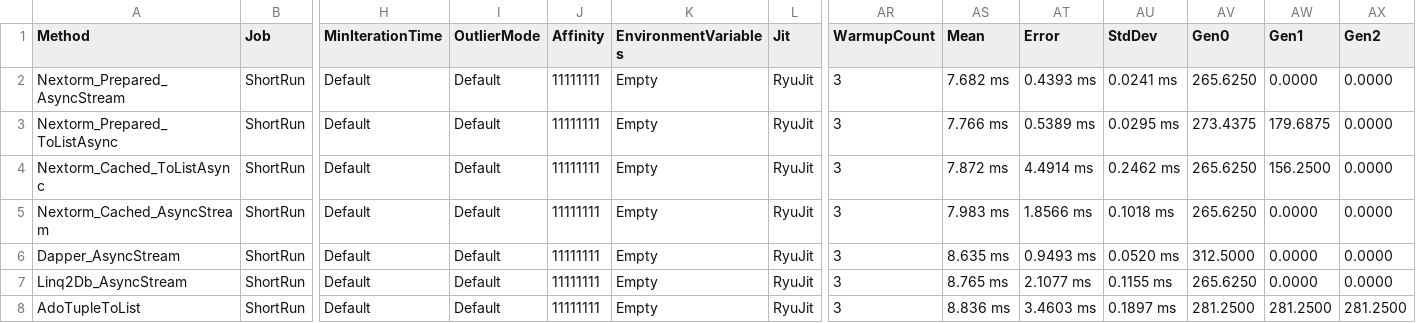
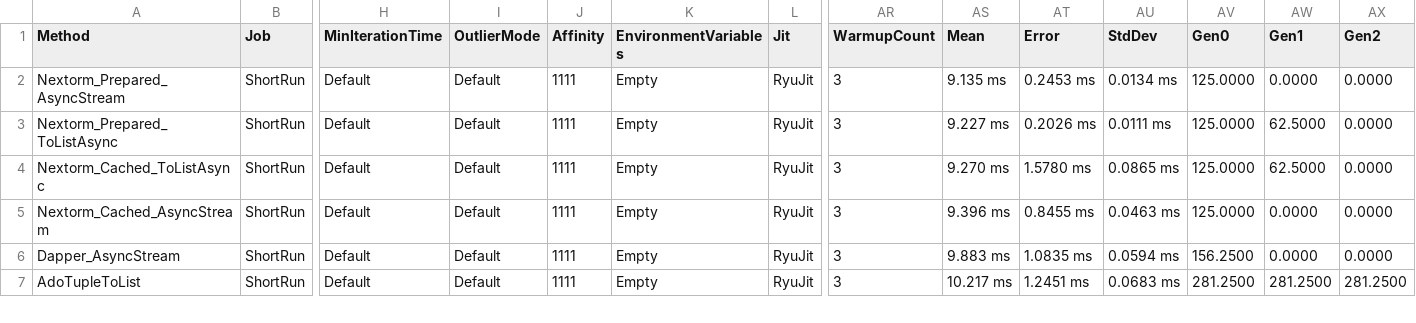
Before and after one commit to AlexeyShirshov/nextorm, a CSV file: benchmarks/BenchmarkDotNet.Artifacts/results/NextORM.Benchmark.SqliteBenchmarkLargeIteration-report.csv, drawn as a sheet; only a part is shown, gaps mark what is left out; removed rows and columns are numbered as before the commit, all else as after; rows hold the shown columns only; the diff covers the shown part only; the diff names each change by its address in the sheet, - before the commit and + after, or states it on an @@ line.

```diff
--- a/benchmarks/BenchmarkDotNet.Artifacts/results/NextORM.Benchmark.SqliteBenchmarkLargeIteration-report.csv
+++ b/benchmarks/BenchmarkDotNet.Artifacts/results/NextORM.Benchmark.SqliteBenchmarkLargeIteration-report.csv
-J2:J6 (Affinity): 11111111
+J2:J6 (Affinity): 1111
-AS2 (Mean): 7.682 ms
+AS2 (Mean): 9.135 ms
-AT2 (Error): 0.4393 ms
+AT2 (Error): 0.2453 ms
-AU2 (StdDev): 0.0241 ms
+AU2 (StdDev): 0.0134 ms
-AV2 (Gen0): 265.6250
+AV2 (Gen0): 125.0000
-AS3 (Mean): 7.766 ms
+AS3 (Mean): 9.227 ms
-AT3 (Error): 0.5389 ms
+AT3 (Error): 0.2026 ms
-AU3 (StdDev): 0.0295 ms
+AU3 (StdDev): 0.0111 ms
-AV3 (Gen0): 273.4375
+AV3 (Gen0): 125.0000
-AW3 (Gen1): 179.6875
+AW3 (Gen1): 62.5000
-AS4 (Mean): 7.872 ms
+AS4 (Mean): 9.270 ms
-AT4 (Error): 4.4914 ms
+AT4 (Error): 1.5780 ms
-AU4 (StdDev): 0.2462 ms
+AU4 (StdDev): 0.0865 ms
-AV4:AV5 (Gen0): 265.6250
+AV4:AV5 (Gen0): 125.0000
-AW4 (Gen1): 156.2500
+AW4 (Gen1): 62.5000
-AS5 (Mean): 7.983 ms
+AS5 (Mean): 9.396 ms
-AT5 (Error): 1.8566 ms
+AT5 (Error): 0.8455 ms
-AU5 (StdDev): 0.1018 ms
+AU5 (StdDev): 0.0463 ms
-AS6 (Mean): 8.635 ms
+AS6 (Mean): 9.883 ms
-AT6 (Error): 0.9493 ms
+AT6 (Error): 1.0835 ms
-AU6 (StdDev): 0.0520 ms
+AU6 (StdDev): 0.0594 ms
-AV6 (Gen0): 312.5000
+AV6 (Gen0): 156.2500
-row 7: Linq2Db_AsyncStream | ShortRun | Default | Default | 11111111 | Empty | RyuJit | 3 | 8.765 ms | 2.1077 ms | 0.1155 ms | 265.6250 | 0.0000 | 0.0000
-J7 (Affinity): 11111111
+J7 (Affinity): 1111
-AS7 (Mean): 8.836 ms
+AS7 (Mean): 10.217 ms
-AT7 (Error): 3.4603 ms
+AT7 (Error): 1.2451 ms
-AU7 (StdDev): 0.1897 ms
+AU7 (StdDev): 0.0683 ms
```
Also changed, not shown: 1 added row and 47 edited cells elsewhere in this file, benchmarks/BenchmarkDotNet.Artifacts/results/NextORM.Benchmark.SqliteBenchmarkFeaturesFair-report.csv, benchmarks/BenchmarkDotNet.Artifacts/results/NextORM.Benchmark.SqliteBenchmarkFeaturesFairCached-report.csv, 18 other files.
